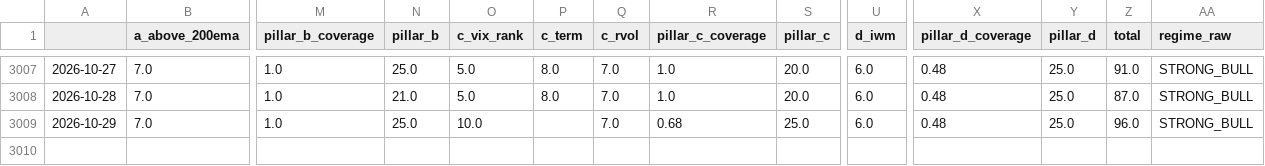
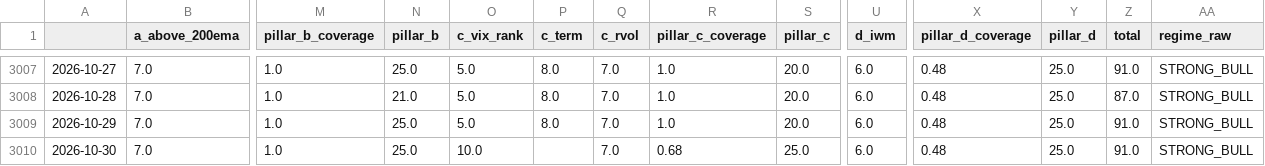
Before and after one commit to ShinJun01/us-market-system, a CSV file: results/regime_history.csv, drawn as a sheet; only a part is shown, gaps mark what is left out; rows hold the shown columns only; the diff names each change by its address in the sheet, - before the commit and + after, or states it on an @@ line.

```diff
--- a/results/regime_history.csv
+++ b/results/regime_history.csv
-O3009 (c_vix_rank): 10.0
+O3009 (c_vix_rank): 5.0
-P3009 (c_term): (empty)
+P3009 (c_term): 8.0
-R3009 (pillar_c_coverage): 0.68
+R3009 (pillar_c_coverage): 1.0
-S3009 (pillar_c): 25.0
+S3009 (pillar_c): 20.0
-Z3009 (total): 96.0
+Z3009 (total): 91.0
+row 3010: 2026-10-30 | 7.0 | 1.0 | 25.0 | 10.0 |  | 7.0 | 0.68 | 25.0 | 6.0 | 0.48 | 25.0 | 91.0 | STRONG_BULL
```
Also changed, not shown: results/breadth.csv, 7 other files.
